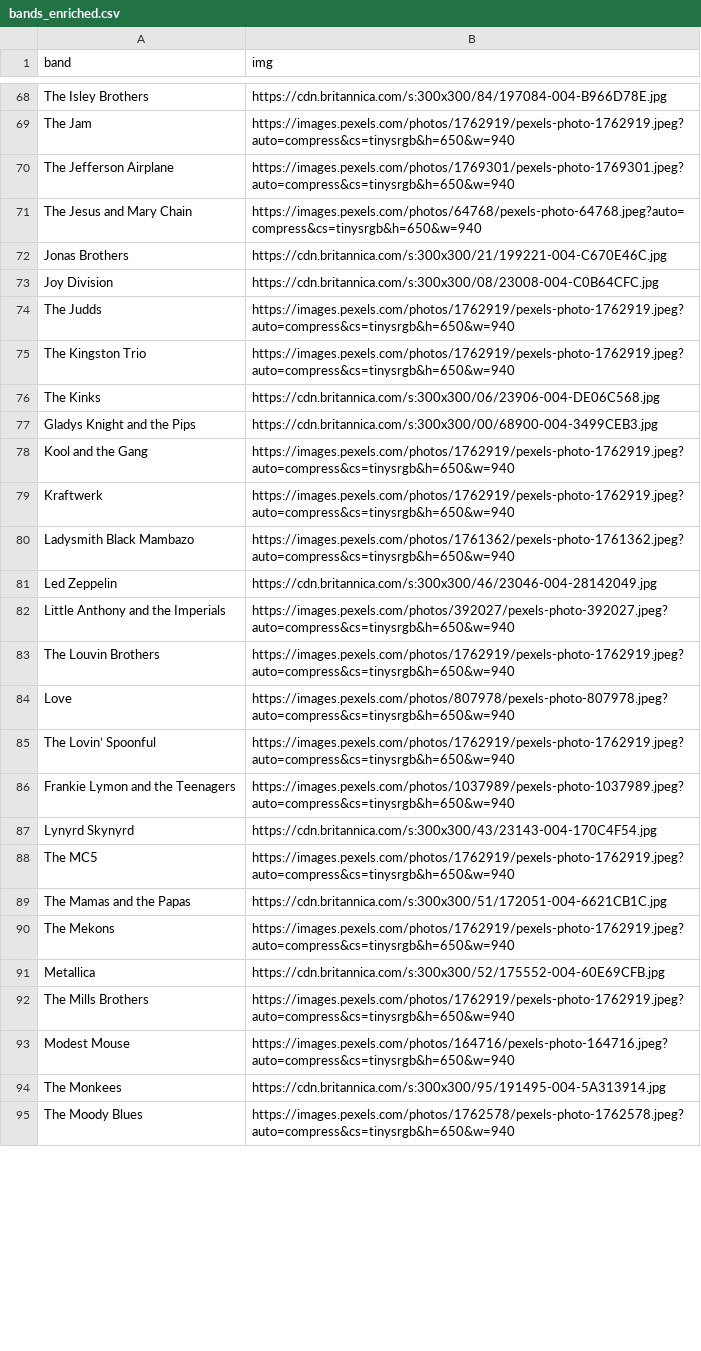
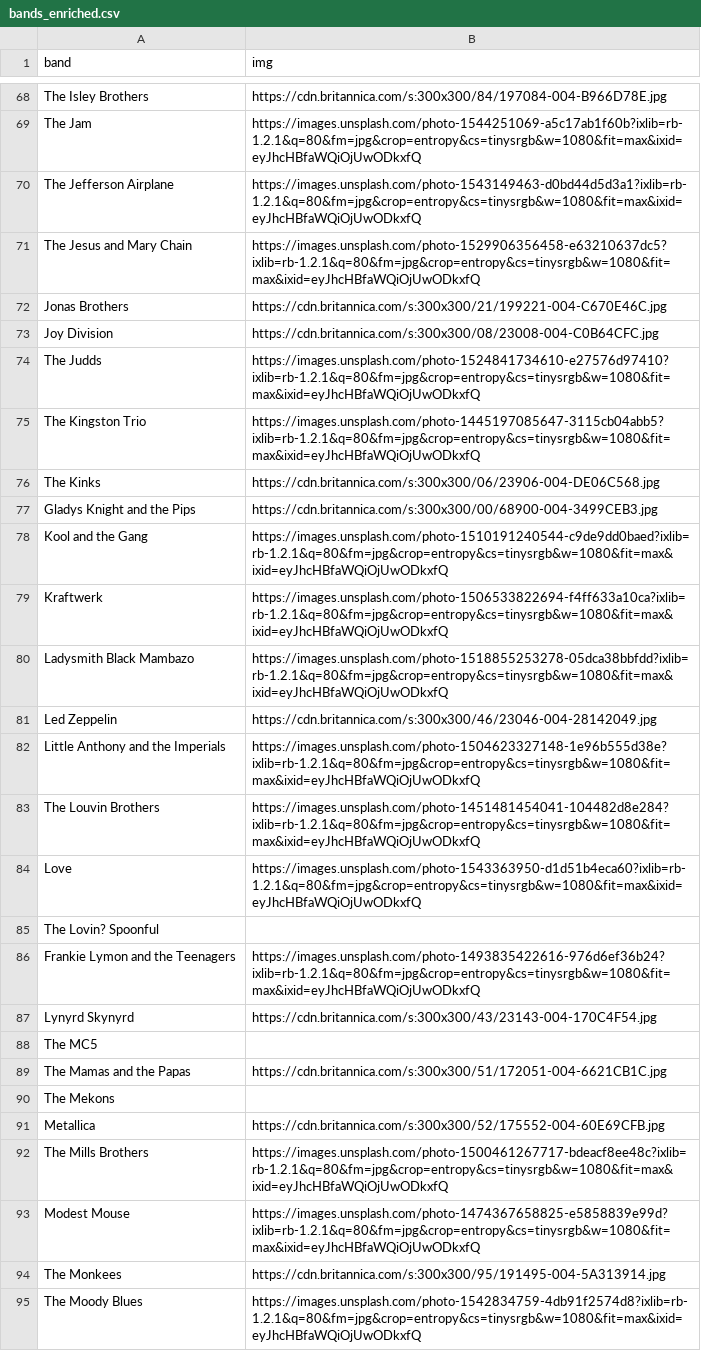
Before and after one commit to aviadlevy/slack-theme-suggester, a CSV file: bands_enriched.csv, drawn as a sheet; only a part is shown, gaps mark what is left out; removed rows and columns are numbered as before the commit, all else as after; the diff covers the shown part only; the diff names each change by its address in the sheet, - before the commit and + after, or states it on an @@ line.

```diff
--- a/bands_enriched.csv
+++ b/bands_enriched.csv
-B69 (img): https://images.pexels.com/photos/1762919/pexels-photo-1762919.jpeg?auto=compress&cs=tinysrgb&h=650&w=940
+B69 (img): https://images.unsplash.com/photo-1544251069-a5c17ab1f60b?ixlib=rb-1.2.1&q=80&fm=jpg&crop=entropy&cs=tinysrgb&w=1080&fit=max&ixid=eyJhcHBfaWQiOjUwODkxfQ
-B70 (img): https://images.pexels.com/photos/1769301/pexels-photo-1769301.jpeg?auto=compress&cs=tinysrgb&h=650&w=940
+B70 (img): https://images.unsplash.com/photo-1543149463-d0bd44d5d3a1?ixlib=rb-1.2.1&q=80&fm=jpg&crop=entropy&cs=tinysrgb&w=1080&fit=max&ixid=eyJhcHBfaWQiOjUwODkxfQ
-B71 (img): https://images.pexels.com/photos/64768/pexels-photo-64768.jpeg?auto=compress&cs=tinysrgb&h=650&w=940
+B71 (img): https://images.unsplash.com/photo-1529906356458-e63210637dc5?ixlib=rb-1.2.1&q=80&fm=jpg&crop=entropy&cs=tinysrgb&w=1080&fit=max&ixid=eyJhcHBfaWQiOjUwODkxfQ
-B74 (img): https://images.pexels.com/photos/1762919/pexels-photo-1762919.jpeg?auto=compress&cs=tinysrgb&h=650&w=940
+B74 (img): https://images.unsplash.com/photo-1524841734610-e27576d97410?ixlib=rb-1.2.1&q=80&fm=jpg&crop=entropy&cs=tinysrgb&w=1080&fit=max&ixid=eyJhcHBfaWQiOjUwODkxfQ
-B75 (img): https://images.pexels.com/photos/1762919/pexels-photo-1762919.jpeg?auto=compress&cs=tinysrgb&h=650&w=940
+B75 (img): https://images.unsplash.com/photo-1445197085647-3115cb04abb5?ixlib=rb-1.2.1&q=80&fm=jpg&crop=entropy&cs=tinysrgb&w=1080&fit=max&ixid=eyJhcHBfaWQiOjUwODkxfQ
-B78 (img): https://images.pexels.com/photos/1762919/pexels-photo-1762919.jpeg?auto=compress&cs=tinysrgb&h=650&w=940
+B78 (img): https://images.unsplash.com/photo-1510191240544-c9de9dd0baed?ixlib=rb-1.2.1&q=80&fm=jpg&crop=entropy&cs=tinysrgb&w=1080&fit=max&ixid=eyJhcHBfaWQiOjUwODkxfQ
-B79 (img): https://images.pexels.com/photos/1762919/pexels-photo-1762919.jpeg?auto=compress&cs=tinysrgb&h=650&w=940
+B79 (img): https://images.unsplash.com/photo-1506533822694-f4ff633a10ca?ixlib=rb-1.2.1&q=80&fm=jpg&crop=entropy&cs=tinysrgb&w=1080&fit=max&ixid=eyJhcHBfaWQiOjUwODkxfQ
-B80 (img): https://images.pexels.com/photos/1761362/pexels-photo-1761362.jpeg?auto=compress&cs=tinysrgb&h=650&w=940
+B80 (img): https://images.unsplash.com/photo-1518855253278-05dca38bbfdd?ixlib=rb-1.2.1&q=80&fm=jpg&crop=entropy&cs=tinysrgb&w=1080&fit=max&ixid=eyJhcHBfaWQiOjUwODkxfQ
-B82 (img): https://images.pexels.com/photos/392027/pexels-photo-392027.jpeg?auto=compress&cs=tinysrgb&h=650&w=940
+B82 (img): https://images.unsplash.com/photo-1504623327148-1e96b555d38e?ixlib=rb-1.2.1&q=80&fm=jpg&crop=entropy&cs=tinysrgb&w=1080&fit=max&ixid=eyJhcHBfaWQiOjUwODkxfQ
-B83 (img): https://images.pexels.com/photos/1762919/pexels-photo-1762919.jpeg?auto=compress&cs=tinysrgb&h=650&w=940
+B83 (img): https://images.unsplash.com/photo-1451481454041-104482d8e284?ixlib=rb-1.2.1&q=80&fm=jpg&crop=entropy&cs=tinysrgb&w=1080&fit=max&ixid=eyJhcHBfaWQiOjUwODkxfQ
-B84 (img): https://images.pexels.com/photos/807978/pexels-photo-807978.jpeg?auto=compress&cs=tinysrgb&h=650&w=940
+B84 (img): https://images.unsplash.com/photo-1543363950-d1d51b4eca60?ixlib=rb-1.2.1&q=80&fm=jpg&crop=entropy&cs=tinysrgb&w=1080&fit=max&ixid=eyJhcHBfaWQiOjUwODkxfQ
-row 85: The Lovin’ Spoonful | https://images.pexels.com/photos/1762919/pexels-photo-1762919.jpeg?auto=compress&cs=tinysrgb&h=650&w=940
+row 85: The Lovin? Spoonful
-B86 (img): https://images.pexels.com/photos/1037989/pexels-photo-1037989.jpeg?auto=compress&cs=tinysrgb&h=650&w=940
+B86 (img): https://images.unsplash.com/photo-1493835422616-976d6ef36b24?ixlib=rb-1.2.1&q=80&fm=jpg&crop=entropy&cs=tinysrgb&w=1080&fit=max&ixid=eyJhcHBfaWQiOjUwODkxfQ
-B88 (img): https://images.pexels.com/photos/1762919/pexels-photo-1762919.jpeg?auto=compress&cs=tinysrgb&h=650&w=940
+B88 (img): (empty)
-B90 (img): https://images.pexels.com/photos/1762919/pexels-photo-1762919.jpeg?auto=compress&cs=tinysrgb&h=650&w=940
+B90 (img): (empty)
-B92 (img): https://images.pexels.com/photos/1762919/pexels-photo-1762919.jpeg?auto=compress&cs=tinysrgb&h=650&w=940
+B92 (img): https://images.unsplash.com/photo-1500461267717-bdeacf8ee48c?ixlib=rb-1.2.1&q=80&fm=jpg&crop=entropy&cs=tinysrgb&w=1080&fit=max&ixid=eyJhcHBfaWQiOjUwODkxfQ
-B93 (img): https://images.pexels.com/photos/164716/pexels-photo-164716.jpeg?auto=compress&cs=tinysrgb&h=650&w=940
+B93 (img): https://images.unsplash.com/photo-1474367658825-e5858839e99d?ixlib=rb-1.2.1&q=80&fm=jpg&crop=entropy&cs=tinysrgb&w=1080&fit=max&ixid=eyJhcHBfaWQiOjUwODkxfQ
-B95 (img): https://images.pexels.com/photos/1762578/pexels-photo-1762578.jpeg?auto=compress&cs=tinysrgb&h=650&w=940
+B95 (img): https://images.unsplash.com/photo-1542834759-4db91f2574d8?ixlib=rb-1.2.1&q=80&fm=jpg&crop=entropy&cs=tinysrgb&w=1080&fit=max&ixid=eyJhcHBfaWQiOjUwODkxfQ
```
Also changed, not shown: 1 added row, 1 removed row and 53 edited cells elsewhere in this file.
